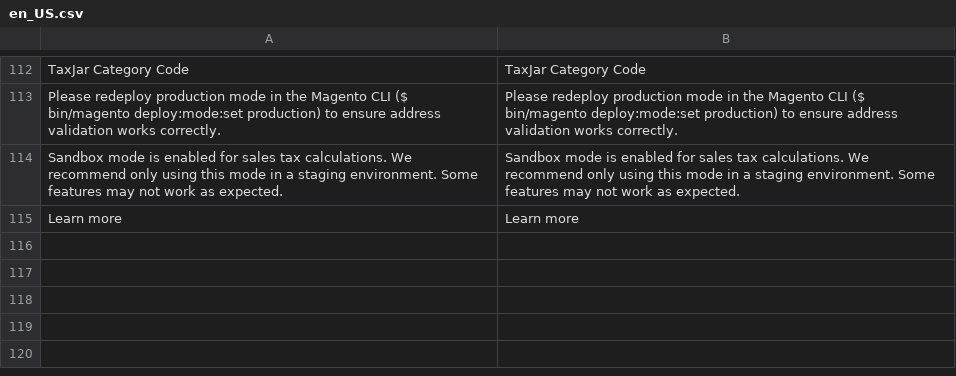
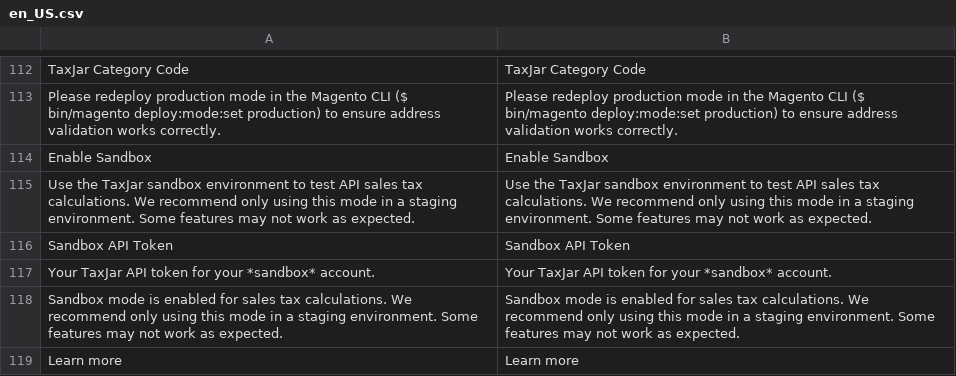
Before and after one commit to taxjar/taxjar-magento2-extension, a CSV file: i18n/en_US.csv, drawn as a sheet; only a part is shown, gaps mark what is left out; the diff names each change by its address in the sheet, - before the commit and + after, or states it on an @@ line.

Commit message:
More translations, tweak log format, remove dead code

```diff
--- a/i18n/en_US.csv
+++ b/i18n/en_US.csv
+row 114: Enable Sandbox | Enable Sandbox
+row 115: Use the TaxJar sandbox environment to test API sales tax calculations. We recommend only using this mode in a staging environment. Some features may not work as expected. | Use the TaxJar sandbox environment to test API sales tax calculations. We recommend only using this mode in a staging environment. Some features may not work as expected.
+row 116: Sandbox API Token | Sandbox API Token
+row 117: Your TaxJar API token for your *sandbox* account. | Your TaxJar API token for your *sandbox* account.
```
Also changed, not shown: 2 other files.
